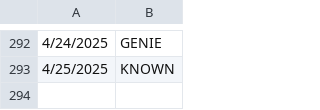
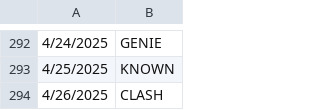
Before and after one commit to deda-72/WORDLE-archive, a CSV file: wordle_archive.csv, drawn as a sheet; only a part is shown, gaps mark what is left out; the diff names each change by its address in the sheet, - before the commit and + after, or states it on an @@ line.

Commit message:
Update wordle_archive.csv

```diff
--- a/wordle_archive.csv
+++ b/wordle_archive.csv
+row 294: 4/26/2025 | CLASH
```
